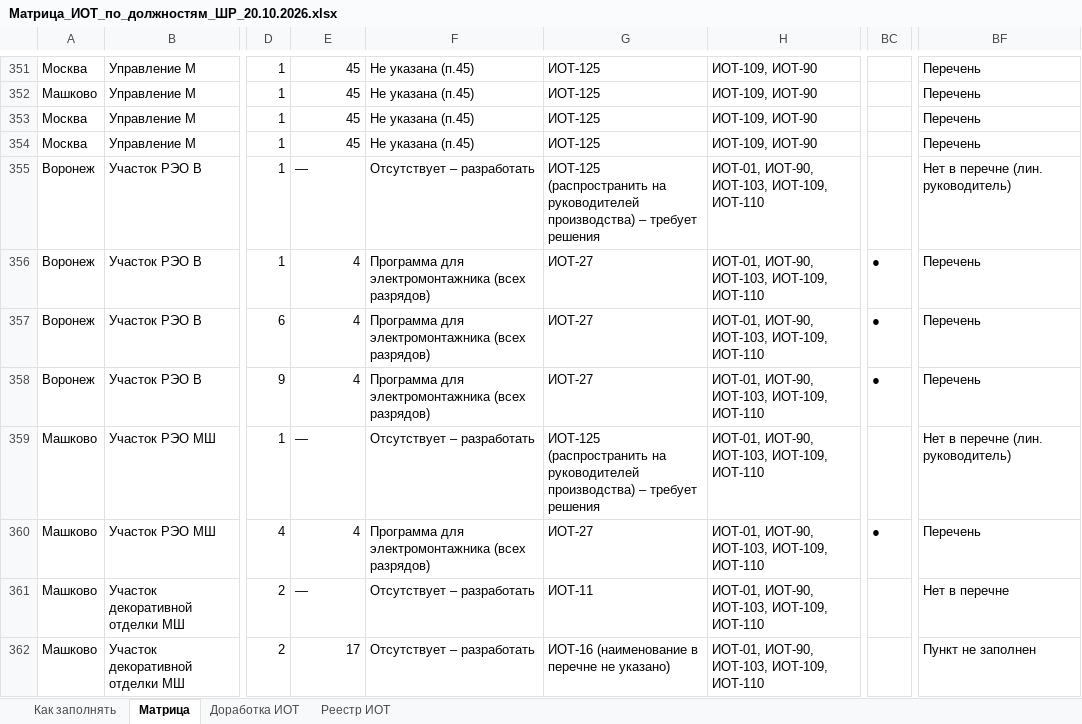
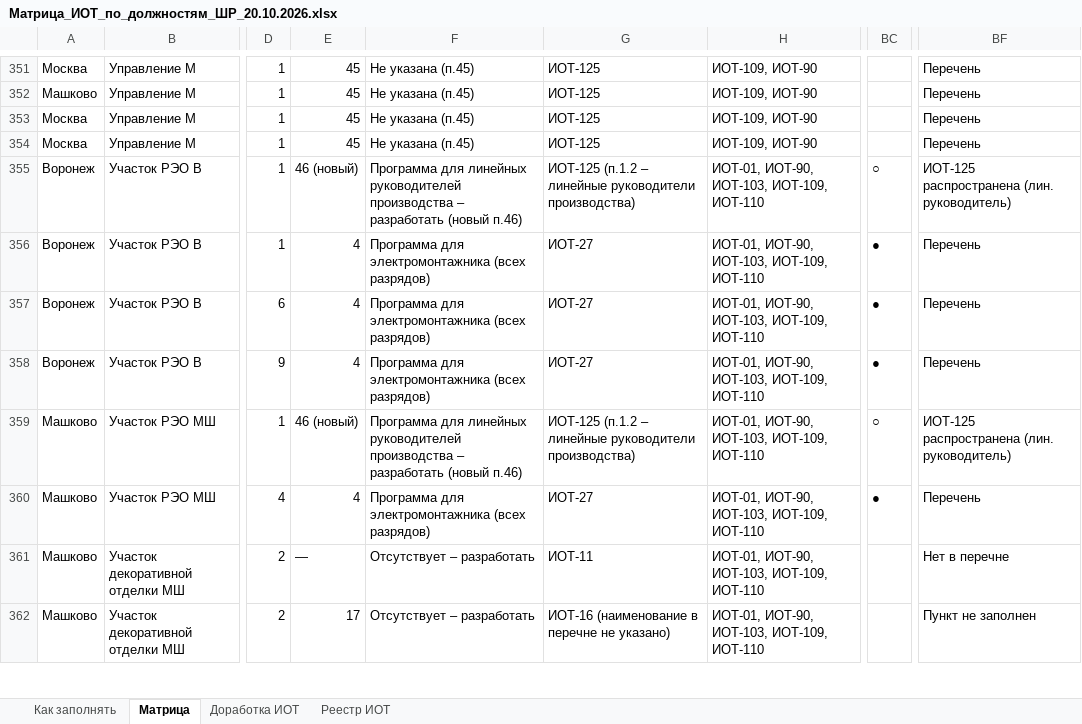
Before and after one commit to aigulaikesheva-eng/-, an Excel workbook: Матрица_ИОТ_по_должностям_ШР_20.10.2026.xlsx, sheet Матрица, drawn as a sheet; only a part is shown, gaps mark what is left out; values as stored, in another font and other column widths than the file's, no cell formats; the diff covers the shown part only; the diff names each change by its address in the sheet, - before the commit and + after, or states it on an @@ line.

```diff
--- a/Матрица_ИОТ_по_должностям_ШР_20.10.2026.xlsx (sheet Матрица)
+++ b/Матрица_ИОТ_по_должностям_ШР_20.10.2026.xlsx (sheet Матрица)
-E355: —
+E355: 46 (новый)
-F355: Отсутствует – разработать
+F355: Программа для линейных руководителей производства – разработать (новый п.46)
-G355: ИОТ-125 (распространить на руководителей производства) – требует решения
+G355: ИОТ-125 (п.1.2 – линейные руководители производства)
-BC355: (empty)
+BC355: ○
-BF355: Нет в перечне (лин. руководитель)
+BF355: ИОТ-125 распространена (лин. руководитель)
-E359: —
+E359: 46 (новый)
-F359: Отсутствует – разработать
+F359: Программа для линейных руководителей производства – разработать (новый п.46)
-G359: ИОТ-125 (распространить на руководителей производства) – требует решения
+G359: ИОТ-125 (п.1.2 – линейные руководители производства)
-BC359: (empty)
+BC359: ○
-BF359: Нет в перечне (лин. руководитель)
+BF359: ИОТ-125 распространена (лин. руководитель)
```
Also changed, not shown: 70 edited cells elsewhere in this sheet, sheet Доработка ИОТ, cell formats, Перечень_должностей_ИОТ_ШР_20.10.2026.xlsx, 2 other files.
